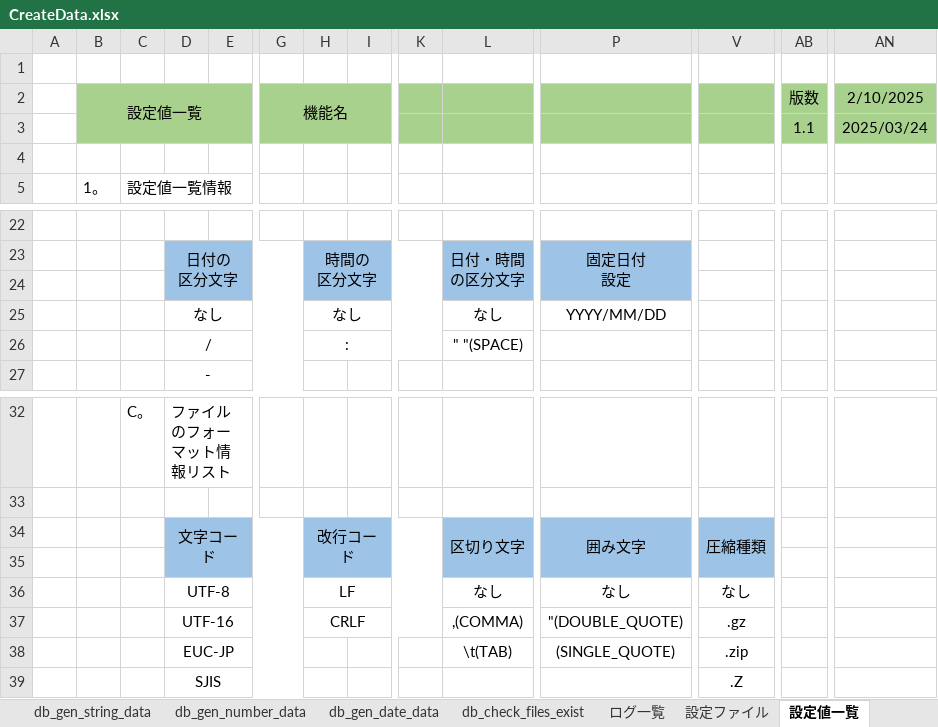
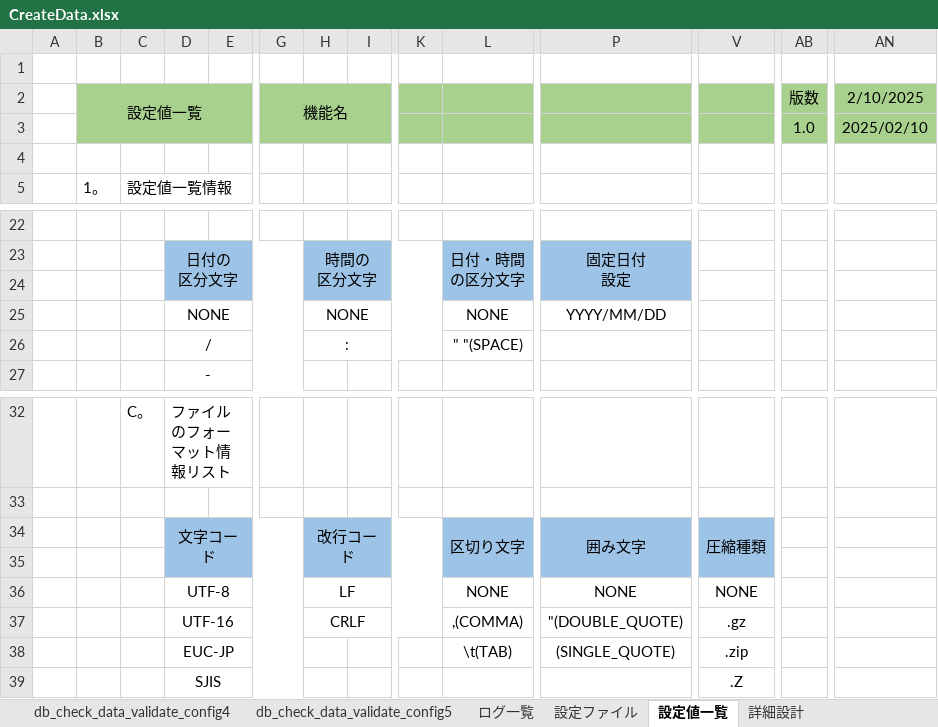
Before and after one commit to DokBak/DokBak.testdata.generator, an Excel workbook: CREATE_DATA/document/CreateData.xlsx, sheet 設定値一覧, drawn as a sheet; only a part is shown, gaps mark what is left out; values as stored, in another font and other column widths than the file's, no borders; removed rows and columns are numbered as before the commit, all else as after; rows hold the shown columns only; the diff names each change by its address in the sheet, - before the commit and + after, or states it on an @@ line.

```diff
--- a/CREATE_DATA/document/CreateData.xlsx (sheet 設定値一覧)
+++ b/CREATE_DATA/document/CreateData.xlsx (sheet 設定値一覧)
+sheet tab: db_check_data_validate_config4
+sheet tab: db_check_data_validate_config5
-AB3: 1.1
+AB3: 1.0
-AN3: 2025/03/24
+AN3: 2025/02/10
-D25: なし
+D25: NONE
-H25: なし
+H25: NONE
-L25: なし
+L25: NONE
-row 36:  |  |  | UTF-8 |  |  | LF |  |  | なし | なし | なし
+row 36:  |  |  | UTF-8 |  |  | LF |  |  | NONE | NONE | NONE
```
Also changed, not shown: sheet db_check_data_validate_config1, sheet db_check_data_validate_config3, sheet db_check_data_validate_config2, sheet 詳細設計, sheet ログ一覧, sheet 設定ファイル, 4 more sheets, other sheet tabs, formulas that keep their value, charts or pictures, 1 other file.
